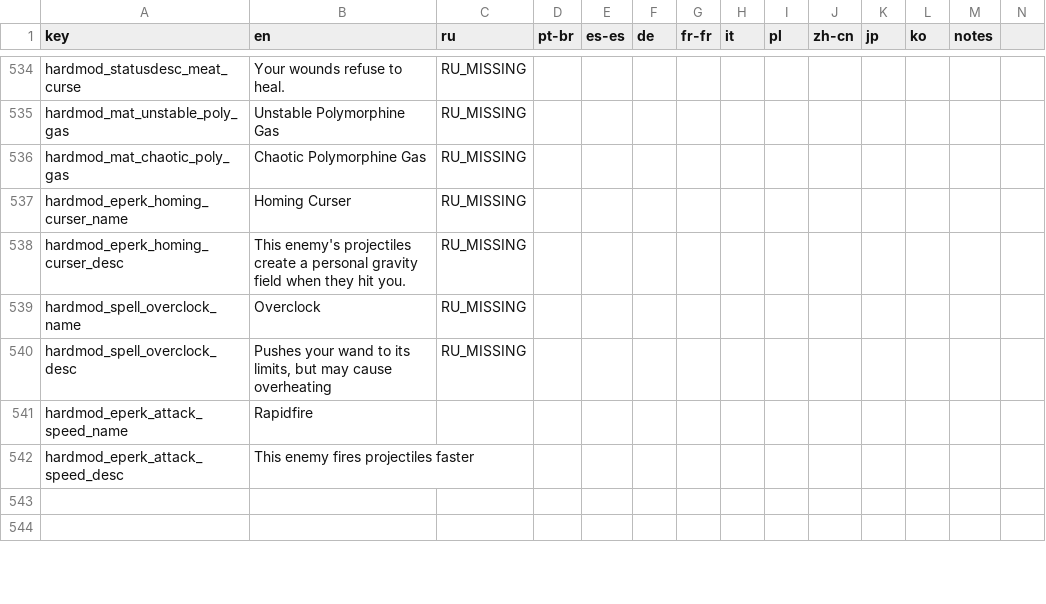
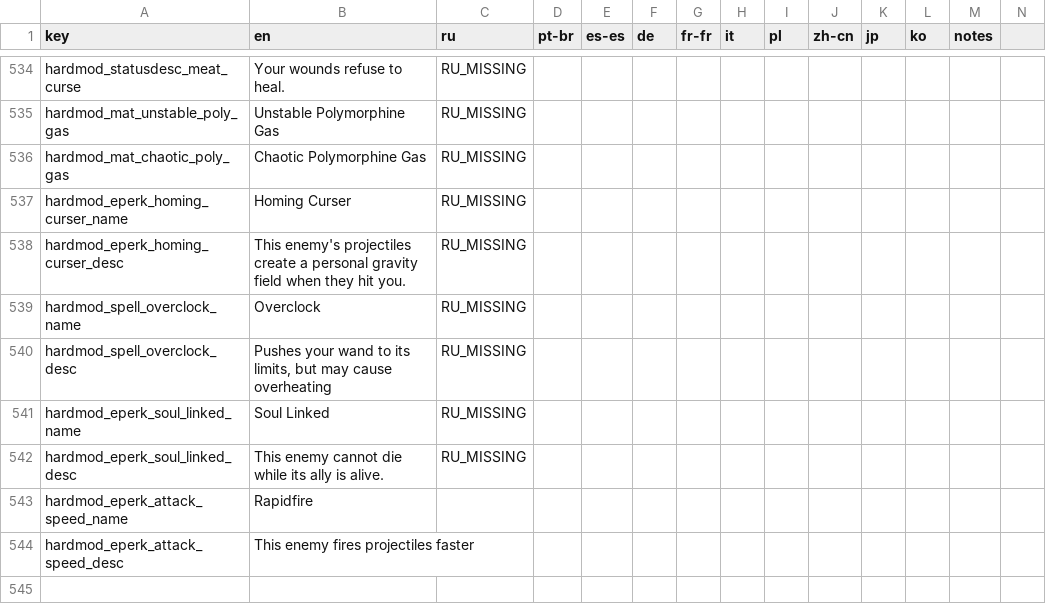
Before and after one commit to EvaisaDev/noita.hardmod, a CSV file: files/translations/core.csv, drawn as a sheet; only a part is shown, gaps mark what is left out; the shorter side is filled out with more unchanged rows; rows hold the shown columns only; the diff names each change by its address in the sheet, - before the commit and + after, or states it on an @@ line.

Commit message:
run periodic checks to see if the target is still alive

```diff
--- a/files/translations/core.csv
+++ b/files/translations/core.csv
+row 541: hardmod_eperk_soul_linked_name | Soul Linked | RU_MISSING
+row 542: hardmod_eperk_soul_linked_desc | This enemy cannot die while its ally is alive. | RU_MISSING
```
Also changed, not shown: 5 other files.
